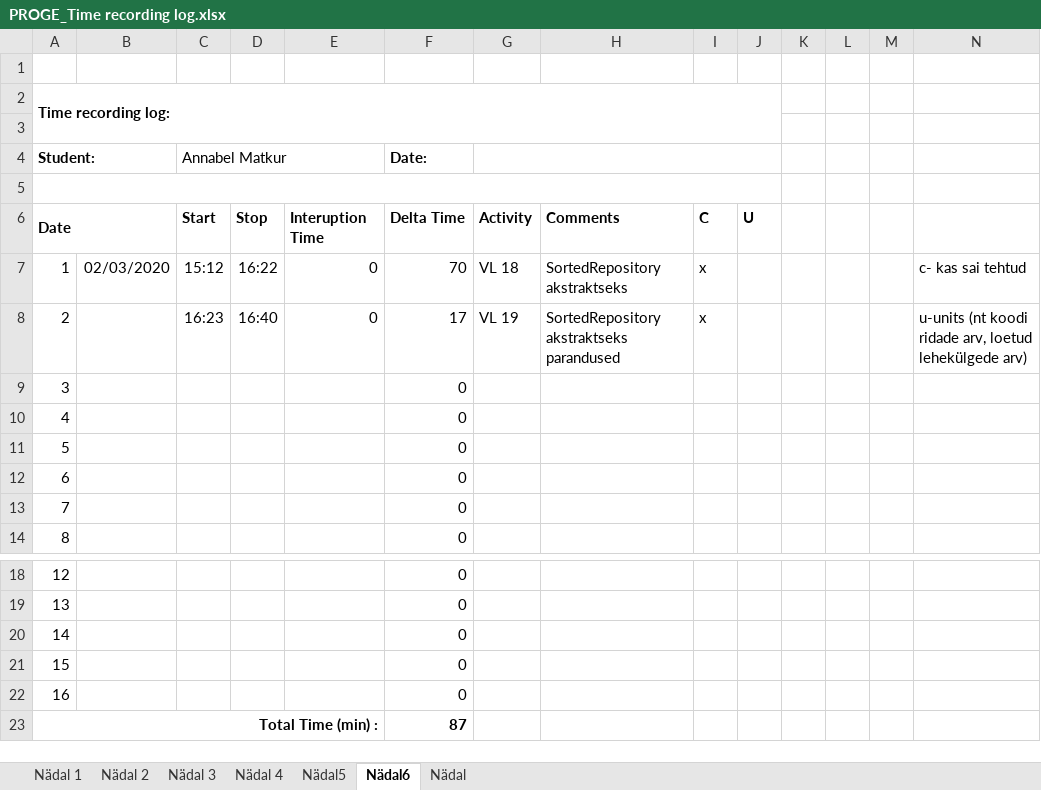
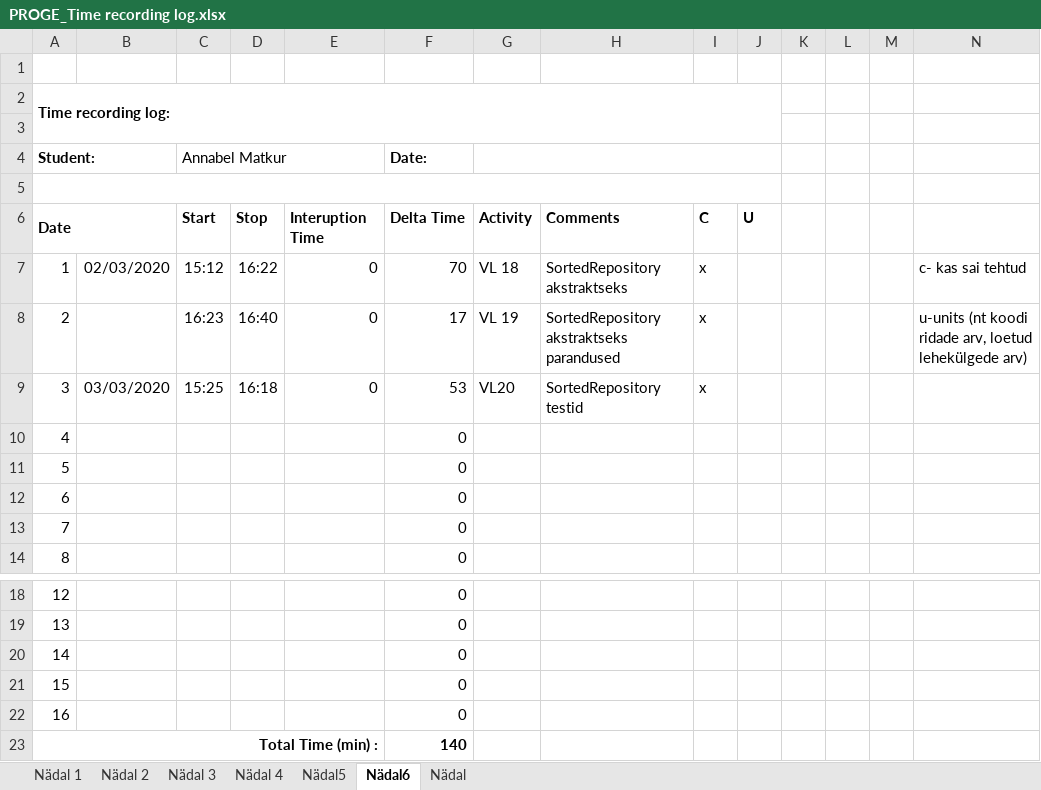
Before and after one commit to AnnabelMa/Kodutood, an Excel workbook: PROGE_Time recording log.xlsx, sheet Nädal6, drawn as a sheet; only a part is shown, gaps mark what is left out; values as stored, in another font and other column widths than the file's, no borders; the diff names each change by its address in the sheet, - before the commit and + after, or states it on an @@ line.

Commit message:
VL20; SortedRepository testid I; +logi

```diff
--- a/PROGE_Time recording log.xlsx (sheet Nädal6)
+++ b/PROGE_Time recording log.xlsx (sheet Nädal6)
-B9: (empty)
+B9: 03/03/2020
-C9 (Annabel Matkur): (empty)
+C9 (Annabel Matkur): 15:25
-D9: (empty)
+D9: 16:18
-E9: (empty)
+E9: 0
-F9 (Date:): 0
+F9 (Date:): 53
-G9: (empty)
+G9: VL20
-H9: (empty)
+H9: SortedRepository testid
-I9: (empty)
+I9: x
-F23 (Date:): 87
+F23 (Date:): 140
```
Also changed, not shown: 23 other files.
